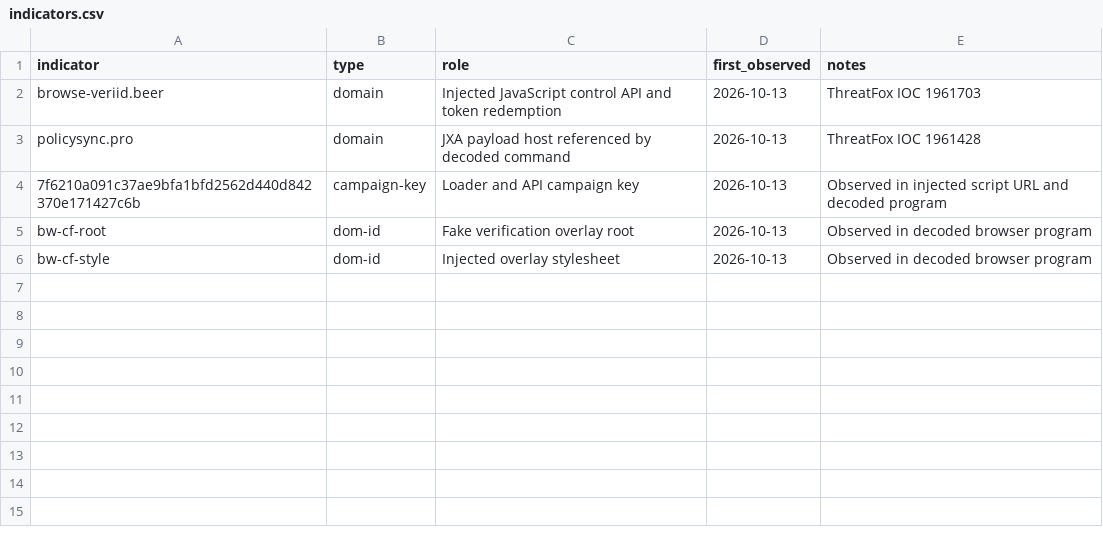
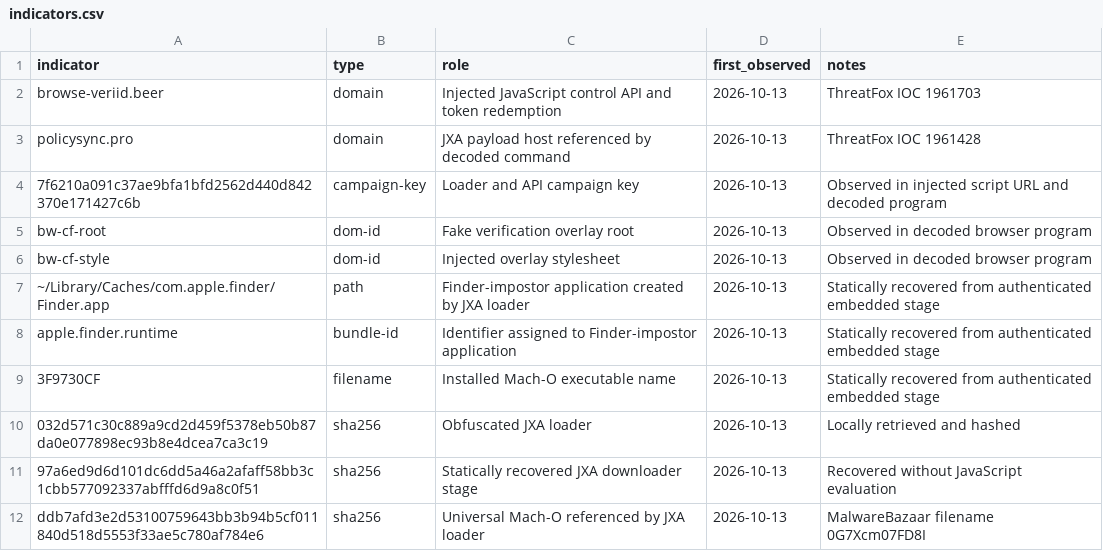
Before and after one commit to aschobel/sigep-clickfix-analysis, a CSV file: indicators.csv, drawn as a sheet; the diff names each change by its address in the sheet, - before the commit and + after, or states it on an @@ line.

Commit message:
add static macOS payload analysis

```diff
--- a/indicators.csv
+++ b/indicators.csv
+row 7: ~/Library/Caches/com.apple.finder/Finder.app | path | Finder-impostor application created by JXA loader | 2026-10-13 | Statically recovered from authenticated embedded stage
+row 8: apple.finder.runtime | bundle-id | Identifier assigned to Finder-impostor application | 2026-10-13 | Statically recovered from authenticated embedded stage
+row 9: 3F9730CF | filename | Installed Mach-O executable name | 2026-10-13 | Statically recovered from authenticated embedded stage
+row 10: 032d571c30c889a9cd2d459f5378eb50b87da0e077898ec93b8e4dcea7ca3c19 | sha256 | Obfuscated JXA loader | 2026-10-13 | Locally retrieved and hashed
+row 11: 97a6ed9d6d101dc6dd5a46a2afaff58bb3c1cbb577092337abfffd6d9a8c0f51 | sha256 | Statically recovered JXA downloader stage | 2026-10-13 | Recovered without JavaScript evaluation
+row 12: ddb7afd3e2d53100759643bb3b94b5cf011840d518d5553f33ae5c780af784e6 | sha256 | Universal Mach-O referenced by JXA loader | 2026-10-13 | MalwareBazaar filename 0G7Xcm07FD8I
```
Also changed, not shown: 3 other files.
